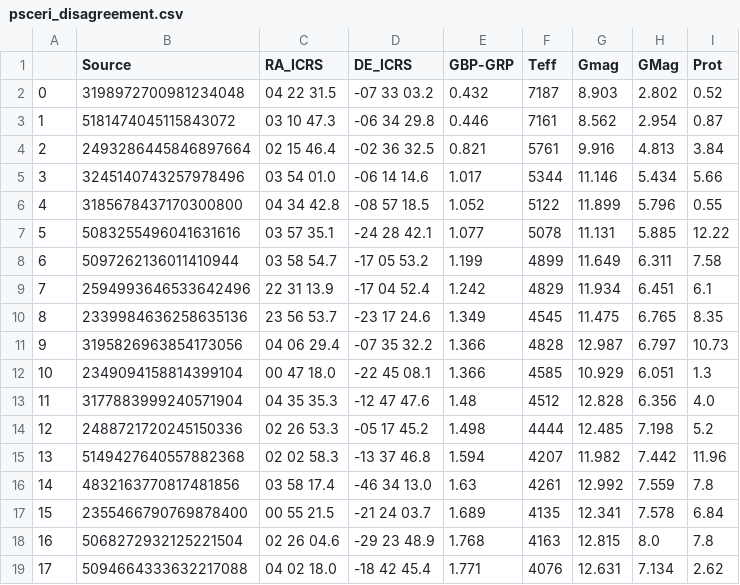
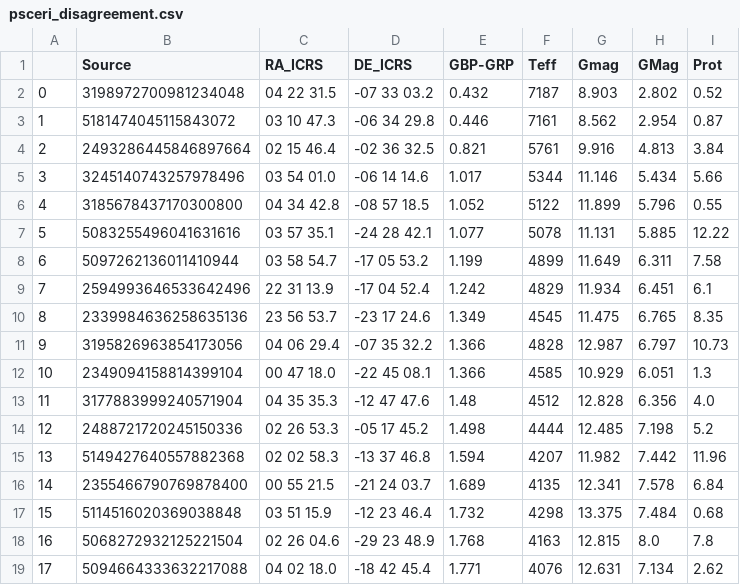
Before and after one commit to ojhall94/michael, a CSV file: Examples/psceri_disagreement.csv, drawn as a sheet.

```diff
--- a/Examples/psceri_disagreement.csv
+++ b/Examples/psceri_disagreement.csv
@@ -15,4 +15,4 @@
 13,5149427640557882368,02 02 58.3,-13 37 46.8,1.594,4207,11.982,7.442,11.96
-14,4832163770817481856,03 58 17.4,-46 34 13.0,1.63,4261,12.992,7.559,7.8
-15,2355466790769878400,00 55 21.5,-21 24 03.7,1.689,4135,12.341,7.578,6.84
+14,2355466790769878400,00 55 21.5,-21 24 03.7,1.689,4135,12.341,7.578,6.84
+15,5114516020369038848,03 51 15.9,-12 23 46.4,1.732,4298,13.375,7.484,0.68
 16,5068272932125221504,02 26 04.6,-29 23 48.9,1.768,4163,12.815,8.0,7.8
```
Also changed, not shown: Examples/psceri_michael_periods.csv, 2 other files.
